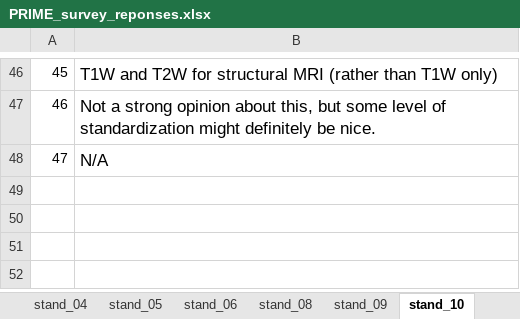
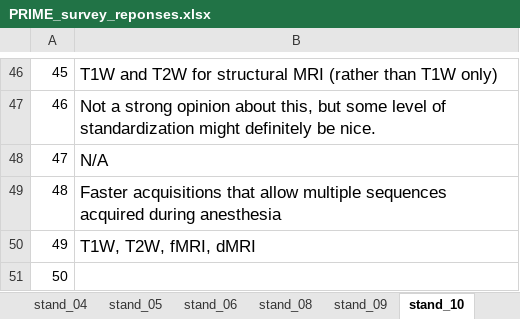
Before and after one commit to hotavocado/PRIME-info-request, an Excel workbook: PRIME_survey_reponses.xlsx, sheet stand_10, drawn as a sheet; only a part is shown, gaps mark what is left out; values as stored, in another font and other column widths than the file's, no borders; the diff names each change by its address in the sheet, - before the commit and + after, or states it on an @@ line.

```diff
--- a/PRIME_survey_reponses.xlsx (sheet stand_10)
+++ b/PRIME_survey_reponses.xlsx (sheet stand_10)
+row 49: 48 | Faster acquisitions that allow multiple sequences acquired during anesthesia
+row 50: 49 | T1W, T2W, fMRI, dMRI
+row 51: 50
```
Also changed, not shown: sheet design_02, sheet design_01, sheet data_03, sheet stand_05, sheet stand_04, sheet stand_01, 9 more sheets, 34 other files.
